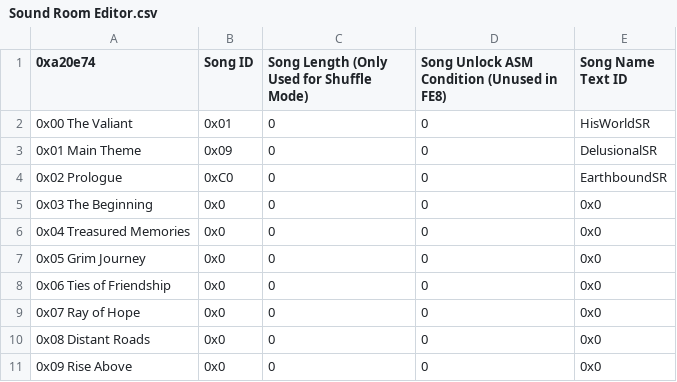
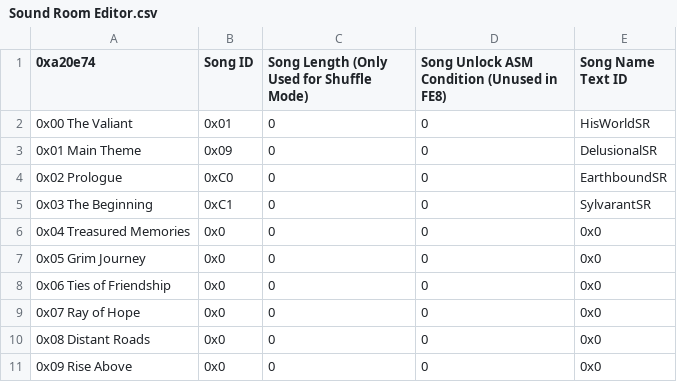
Before and after one commit to devvyyy/Devvy-Hack, a CSV file: Tables/FE8 Nightmare modules/Music/Sound Room Editor.csv, drawn as a sheet; only a part is shown.

Commit message:
music stuff
yes

```diff
--- a/Tables/FE8 Nightmare modules/Music/Sound Room Editor.csv
+++ b/Tables/FE8 Nightmare modules/Music/Sound Room Editor.csv
@@ -4,3 +4,3 @@
 0x02 Prologue,0xC0,0,0,EarthboundSR
-0x03 The Beginning,0x0,0,0,0x0
+0x03 The Beginning,0xC1,0,0,SylvarantSR
 0x04 Treasured Memories,0x0,0,0,0x0
```
Also changed, not shown: 3 other files.
